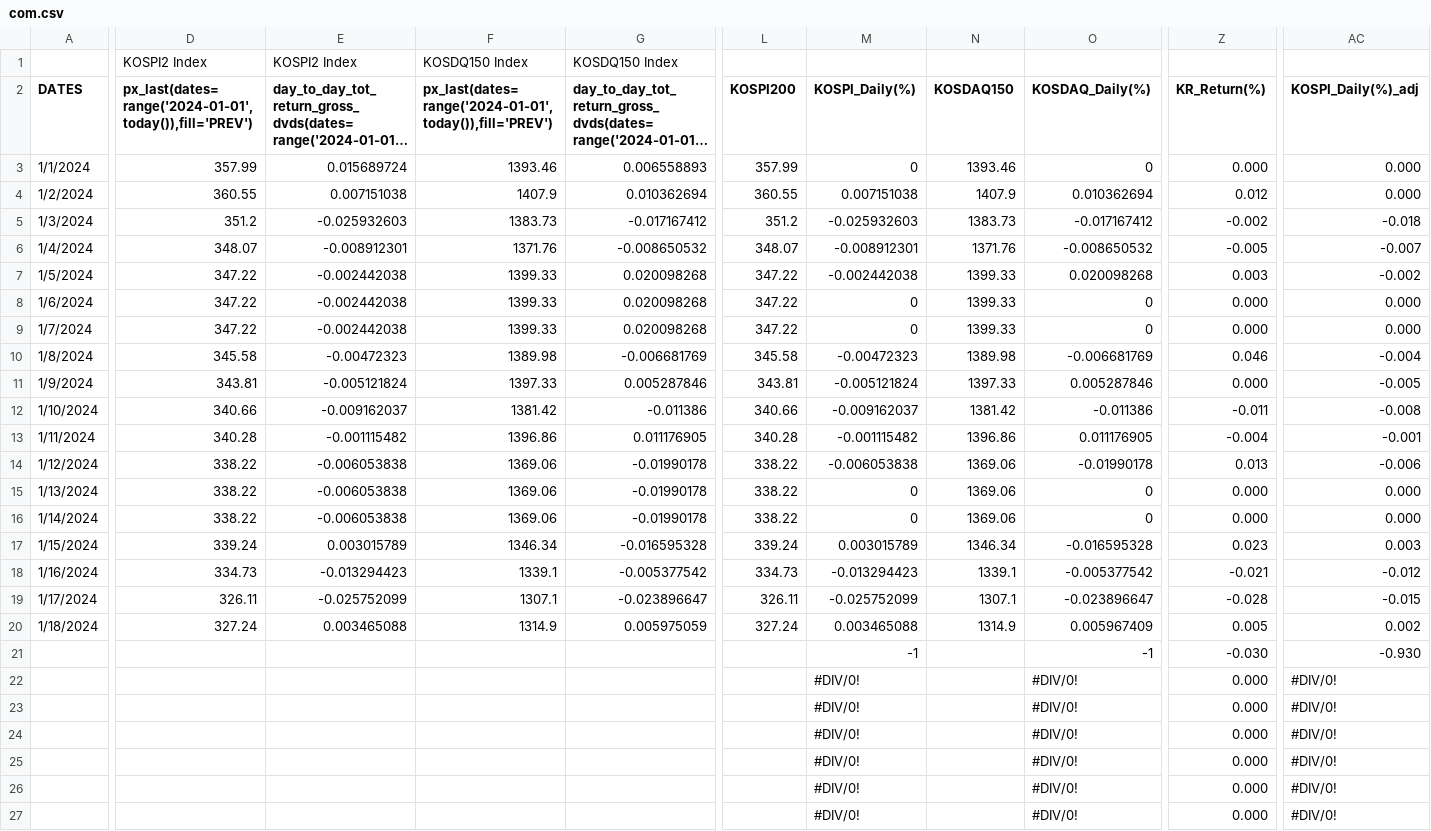
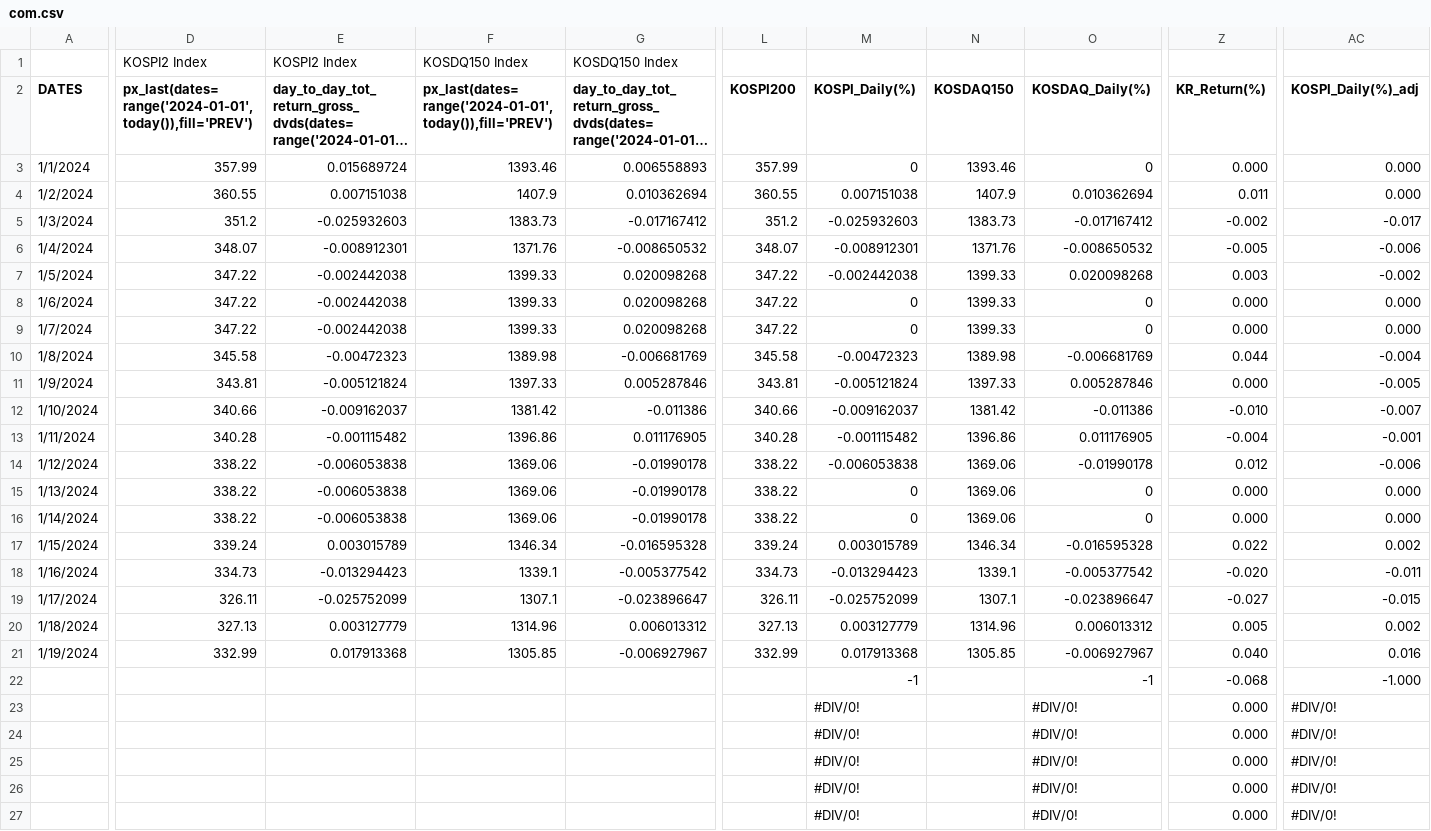
Before and after one commit to jjmerits/Dashboard, a CSV file: com.csv, drawn as a sheet; only a part is shown, gaps mark what is left out; long unchanged cells end in …; removed rows and columns are numbered as before the commit, all else as after; rows hold the shown columns only; the diff names each change by its address in the sheet, - before the commit and + after, or states it on an @@ line.

```diff
--- a/com.csv
+++ b/com.csv
-Z4 (KR_Return(%)): 0.012
+Z4 (KR_Return(%)): 0.011
-AC5 (KOSPI_Daily(%)_adj): -0.018
+AC5 (KOSPI_Daily(%)_adj): -0.017
-AC6 (KOSPI_Daily(%)_adj): -0.007
+AC6 (KOSPI_Daily(%)_adj): -0.006
-Z10 (KR_Return(%)): 0.046
+Z10 (KR_Return(%)): 0.044
-Z12 (KR_Return(%)): -0.011
+Z12 (KR_Return(%)): -0.010
-AC12 (KOSPI_Daily(%)_adj): -0.008
+AC12 (KOSPI_Daily(%)_adj): -0.007
-Z14 (KR_Return(%)): 0.013
+Z14 (KR_Return(%)): 0.012
-Z17 (KR_Return(%)): 0.023
+Z17 (KR_Return(%)): 0.022
-AC17 (KOSPI_Daily(%)_adj): 0.003
+AC17 (KOSPI_Daily(%)_adj): 0.002
-Z18 (KR_Return(%)): -0.021
+Z18 (KR_Return(%)): -0.020
-AC18 (KOSPI_Daily(%)_adj): -0.012
+AC18 (KOSPI_Daily(%)_adj): -0.011
-Z19 (KR_Return(%)): -0.028
+Z19 (KR_Return(%)): -0.027
-D20: 327.24
+D20: 327.13
-E20: 0.003465088
+E20: 0.003127779
-F20: 1314.9
+F20: 1314.96
-G20: 0.005975059
+G20: 0.006013312
-L20 (KOSPI200): 327.24
+L20 (KOSPI200): 327.13
-M20 (KOSPI_Daily(%)): 0.003465088
+M20 (KOSPI_Daily(%)): 0.003127779
-N20 (KOSDAQ150): 1314.9
+N20 (KOSDAQ150): 1314.96
-O20 (KOSDAQ_Daily(%)): 0.005967409
+O20 (KOSDAQ_Daily(%)): 0.006013312
-row 21:  |  |  |  |  |  | -1 |  | -1 | -0.030 | -0.930
-row 22:  |  |  |  |  |  | #DIV/0! |  | #DIV/0! | 0.000 | #DIV/0!
+row 21: 1/19/2024 | 332.99 | 0.017913368 | 1305.85 | -0.006927967 | 332.99 | 0.017913368 | 1305.85 | -0.006927967 | 0.040 | 0.016
+row 22:  |  |  |  |  |  | -1 |  | -1 | -0.068 | -1.000
```
Also changed, not shown: dash.csv.
